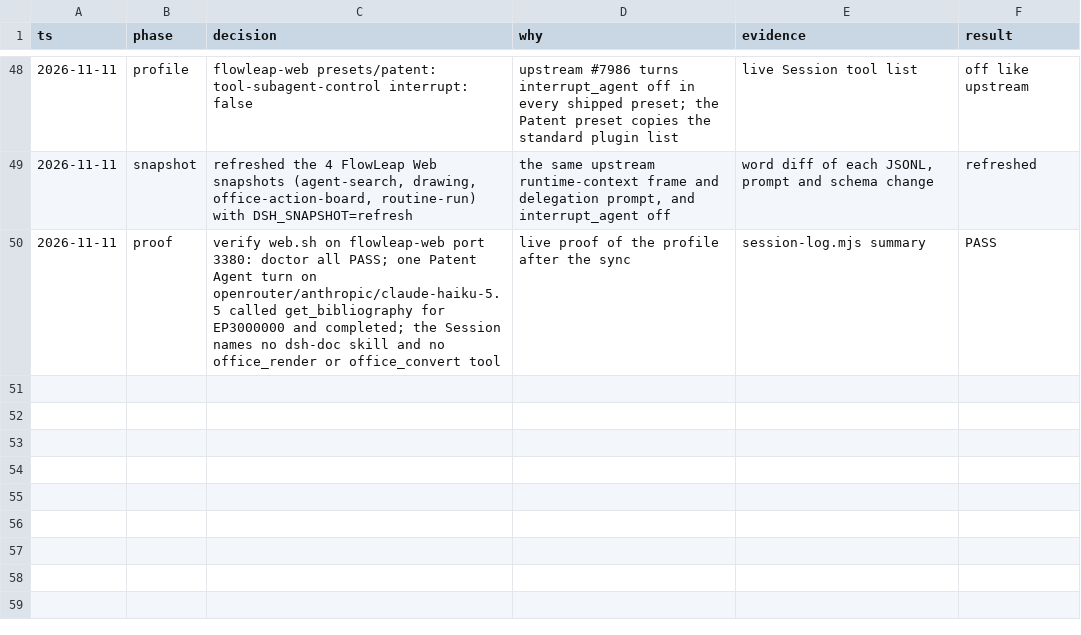
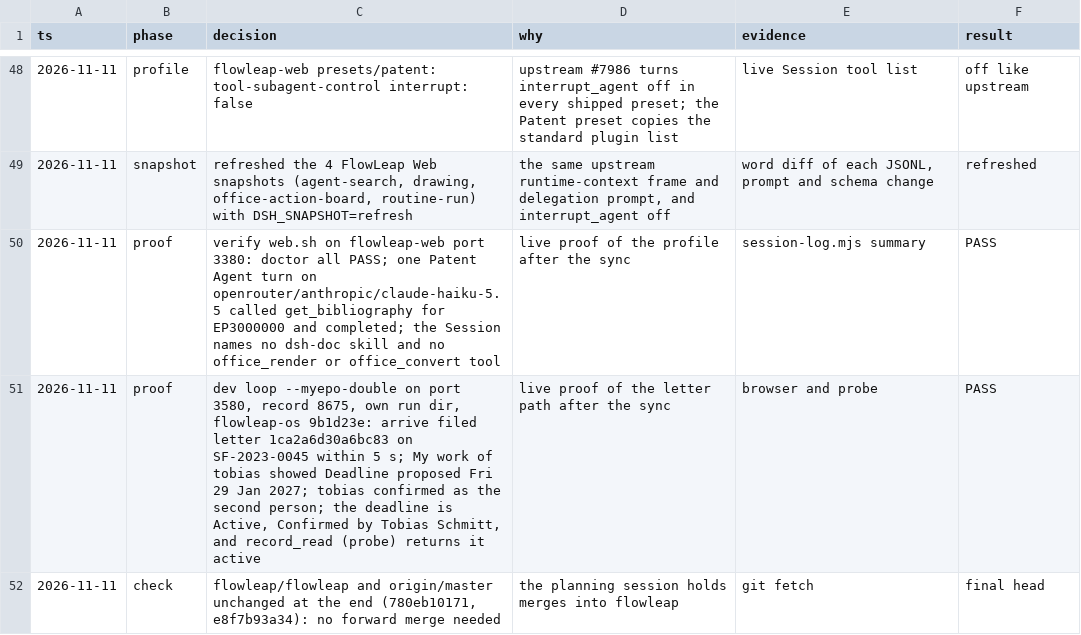
Before and after one commit to flowleap-ai/flowleap-harness, a TSV file: flowleap/docs/2026-11-11-upstream-sync-decisions.tsv, drawn as a sheet; only a part is shown, gaps mark what is left out.

Commit message:
docs(flowleap): record the live proofs of the upstream sync

```diff
--- a/flowleap/docs/2026-11-11-upstream-sync-decisions.tsv
+++ b/flowleap/docs/2026-11-11-upstream-sync-decisions.tsv
@@ -50 +50,3 @@ ts	phase	decision	why	evidence	result
 2026-11-11	proof	verify web.sh on flowleap-web port 3380: doctor all PASS; one Patent Agent turn on openrouter/anthropic/claude-haiku-5.5 called get_bibliography for EP3000000 and completed; the Session names no dsh-doc skill and no office_render or office_convert tool	live proof of the profile after the sync	session-log.mjs summary	PASS
+2026-11-11	proof	dev loop --myepo-double on port 3580, record 8675, own run dir, flowleap-os 9b1d23e: arrive filed letter 1ca2a6d30a6bc83 on SF-2023-0045 within 5 s; My work of tobias showed Deadline proposed Fri 29 Jan 2027; tobias confirmed as the second person; the deadline is Active, Confirmed by Tobias Schmitt, and record_read (probe) returns it active	live proof of the letter path after the sync	browser and probe	PASS
+2026-11-11	check	flowleap/flowleap and origin/master unchanged at the end (780eb10171, e8f7b93a34): no forward merge needed	the planning session holds merges into flowleap	git fetch	final head
```
